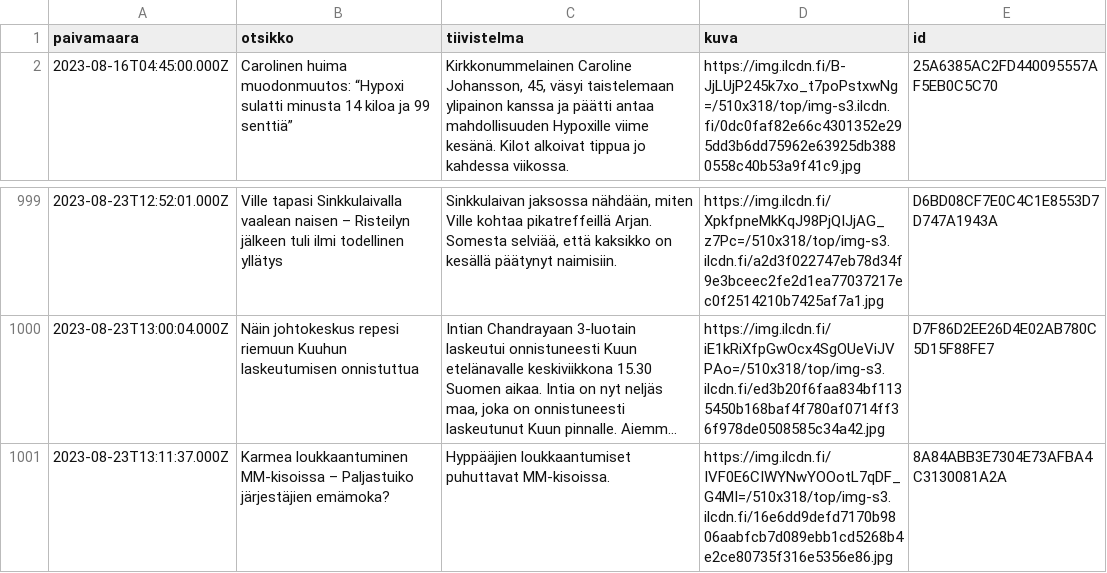
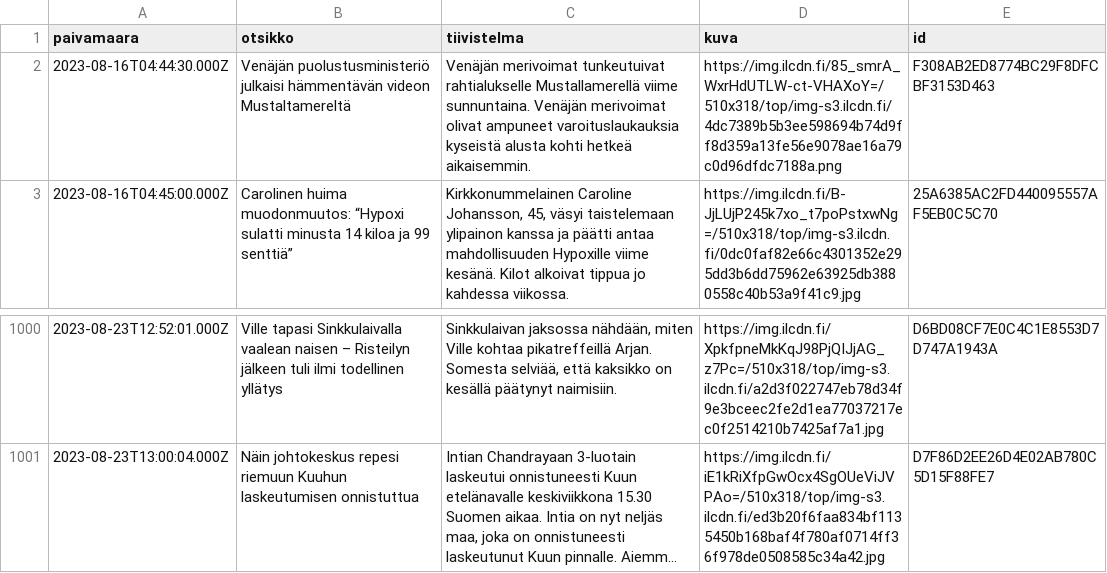
Before and after one commit to nkrusch/fi-news-corpus, a CSV file: corpus/shard-205.csv, drawn as a sheet; only a part is shown, gaps mark what is left out; long unchanged cells end in …; removed rows and columns are numbered as before the commit, all else as after; the diff names each change by its address in the sheet, - before the commit and + after, or states it on an @@ line.

```diff
--- a/corpus/shard-205.csv
+++ b/corpus/shard-205.csv
+row 2: 2023-08-16T04:44:30.000Z | Venäjän puolustusministeriö julkaisi hämmentävän videon Mustaltamereltä | Venäjän merivoimat tunkeutuivat rahtialukselle Mustallamerellä viime sunnuntaina. Venäjän merivoimat olivat ampuneet varoituslaukauksia kyseistä alusta kohti hetkeä aikaisemmin. | https://img.ilcdn.fi/85_smrA_WxrHdUTLW-ct-VHAXoY=/510x318/top/img-s3.ilcdn.fi/4dc7389b5b3ee598694b74d9ff8d359a13fe56e9078ae16a79c0d96dfdc7188a.png | F308AB2ED8774BC29F8DFCBF3153D463
-row 1001: 2023-08-23T13:11:37.000Z | Karmea loukkaantuminen MM-kisoissa – Paljastuiko järjestäjien emämoka? | Hyppääjien loukkaantumiset puhuttavat MM-kisoissa. | https://img.ilcdn.fi/IVF0E6CIWYNwYOOotL7qDF_G4MI=/510x318/top/img-s3.ilcdn.fi/16e6dd9defd7170b9806aabfcb7d089ebb1cd5268b4e2ce80735f316e5356e86.jpg | 8A84ABB3E7304E73AFBA4C3130081A2A
```
Also changed, not shown: corpus/shard-207.csv, corpus/shard-211.csv, 32 other files.
